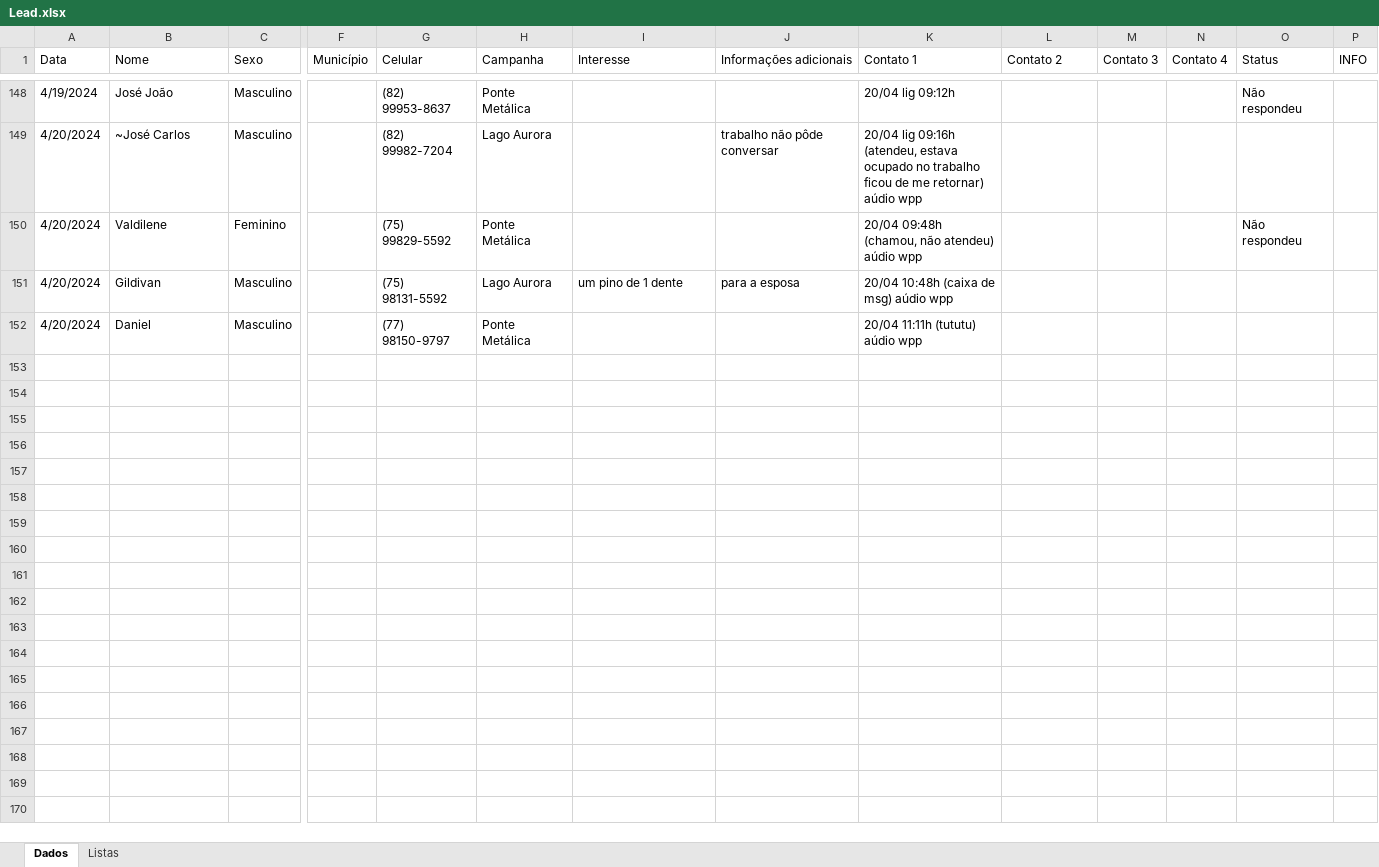
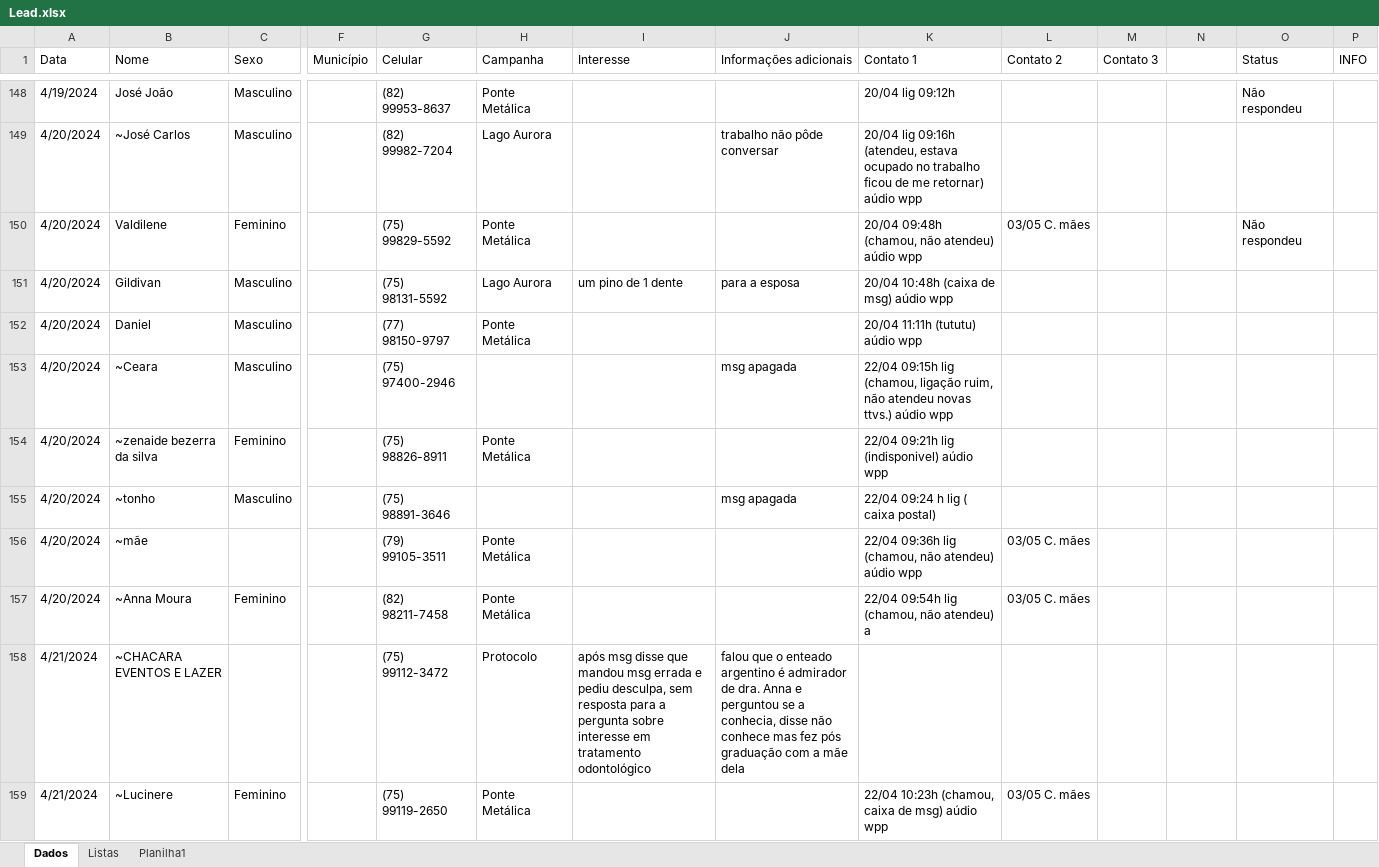
Before and after one commit to floquinho2024/floquinho2024, an Excel workbook: Lead.xlsx, sheet Dados, drawn as a sheet; only a part is shown, gaps mark what is left out; values as stored, in another font and other column widths than the file's, no cell formats; rows hold the shown columns only; the diff covers the shown part only; the diff names each change by its address in the sheet, - before the commit and + after, or states it on an @@ line.

Commit message:
Add files via upload

```diff
--- a/Lead.xlsx (sheet Dados)
+++ b/Lead.xlsx (sheet Dados)
+sheet tab: Planilha1
-N1: Contato 4
+N1: (empty)
-L150 (Contato 2): (empty)
+L150 (Contato 2): 03/05 C. mães
+row 153: 4/20/2024 | ~Ceara | Masculino |  | (75) 97400-2946 |  |  | msg apagada | 22/04 09:15h lig (chamou, ligação ruim, não atendeu novas ttvs.) aúdio wpp
+row 154: 4/20/2024 | ~zenaide bezerra da silva | Feminino |  | (75) 98826-8911 | Ponte Metálica |  |  | 22/04 09:21h lig (indisponivel) aúdio wpp
+row 155: 4/20/2024 | ~tonho | Masculino |  | (75) 98891-3646 |  |  | msg apagada | 22/04 09:24 h lig ( caixa postal)
+row 156: 4/20/2024 | ~mãe |  |  | (79) 99105-3511 | Ponte Metálica |  |  | 22/04 09:36h lig (chamou, não atendeu) aúdio wpp | 03/05 C. mães
+row 157: 4/20/2024 | ~Anna Moura | Feminino |  | (82) 98211-7458 | Ponte Metálica |  |  | 22/04 09:54h lig (chamou, não atendeu) a | 03/05 C. mães
+row 158: 4/21/2024 | ~CHACARA EVENTOS E LAZER |  |  | (75) 99112-3472 | Protocolo | após msg disse que mandou msg errada e pediu desculpa, sem resposta para a pergunta sobre interesse em tratamento odontológico | falou que o enteado argentino é admirador de dra. Anna e perguntou se a conhecia, disse não conhece mas fez pós graduação com a mãe dela
+row 159: 4/21/2024 | ~Lucinere | Feminino |  | (75) 99119-2650 | Ponte Metálica |  |  | 22/04 10:23h (chamou, caixa de msg) aúdio wpp | 03/05 C. mães
```
Also changed, not shown: 135 added rows, 2 removed rows and 102 edited cells elsewhere in this sheet, sheet Listas, cell formats.
